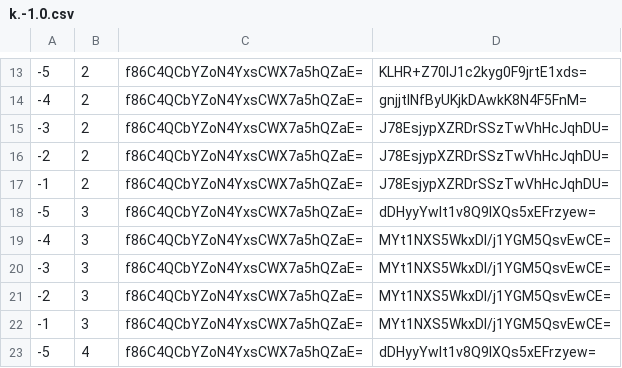
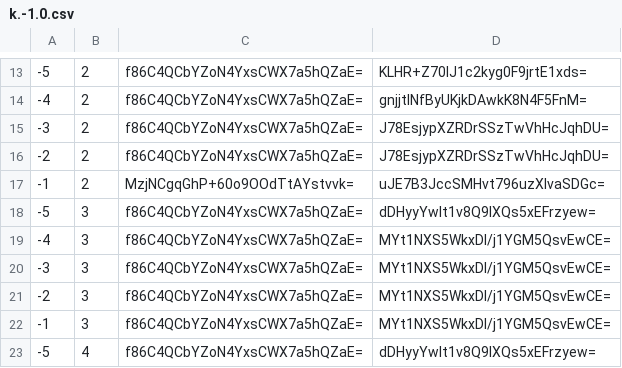
Before and after one commit to counterfitninja/mountain-trimmed, a CSV file: tiles/zoom.-2/metadata/k.-1.0.csv, drawn as a sheet; only a part is shown, gaps mark what is left out.

```diff
--- a/tiles/zoom.-2/metadata/k.-1.0.csv
+++ b/tiles/zoom.-2/metadata/k.-1.0.csv
@@ -16,3 +16,3 @@
 -2,2,f86C4QCbYZoN4YxsCWX7a5hQZaE=,J78EsjypXZRDrSSzTwVhHcJqhDU=
--1,2,f86C4QCbYZoN4YxsCWX7a5hQZaE=,J78EsjypXZRDrSSzTwVhHcJqhDU=
+-1,2,MzjNCgqGhP+60o9OOdTtAYstvvk=,uJE7B3JccSMHvt796uzXIvaSDGc=
 -5,3,f86C4QCbYZoN4YxsCWX7a5hQZaE=,dDHyyYwlt1v8Q9lXQs5xEFrzyew=
```
Also changed, not shown: tiles/zoom.-1/metadata/k.-1.0.csv, tiles/zoom.-1/metadata/k.0.0.csv, 38 other files.
